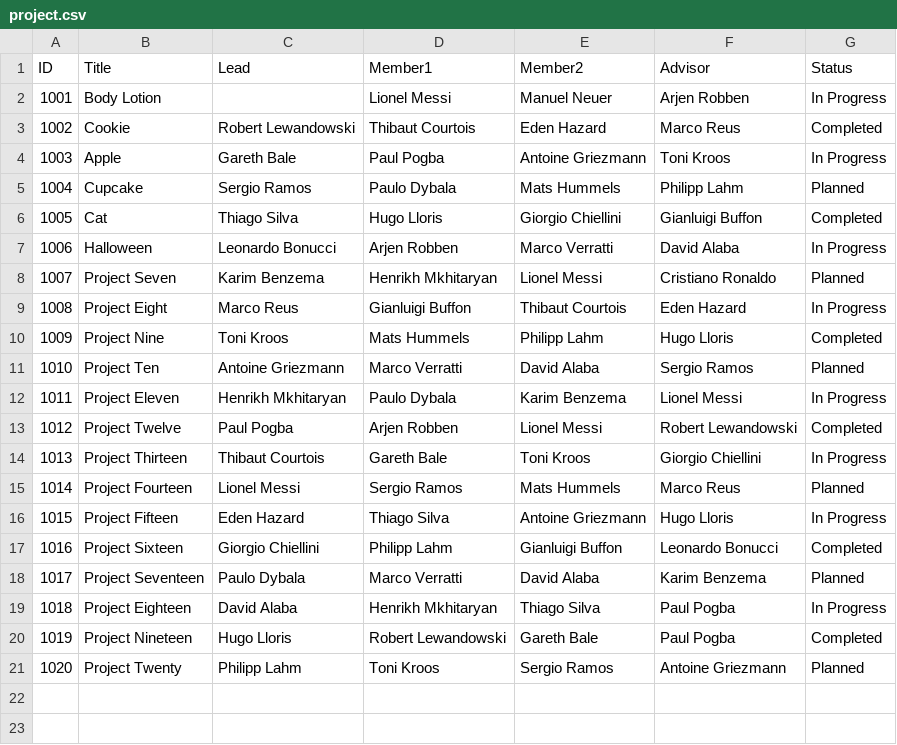
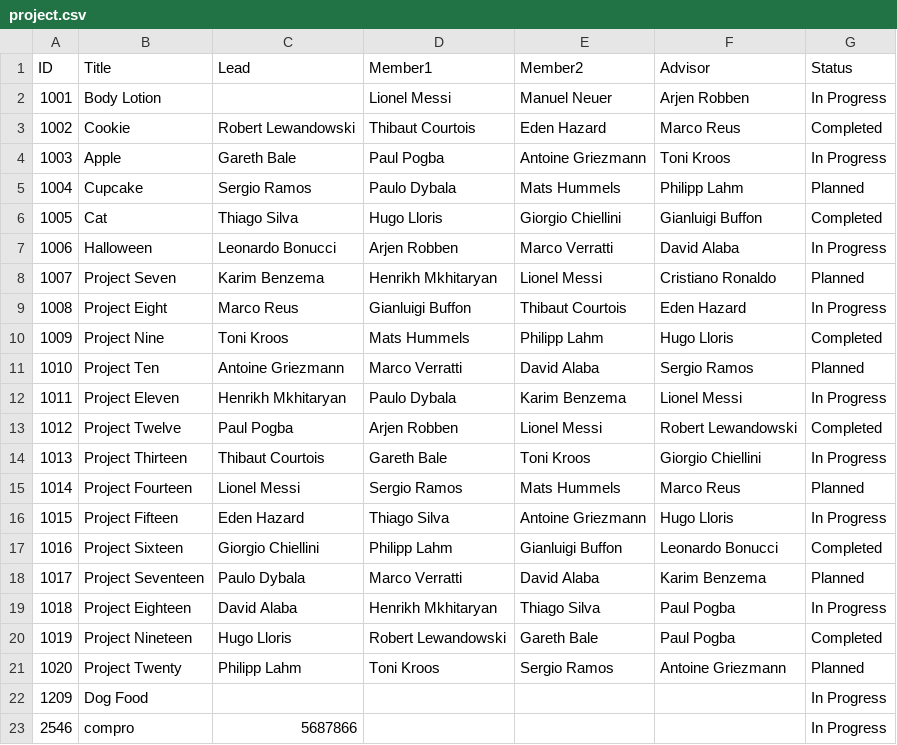
Before and after one commit to ppppphrt/final_project, a CSV file: project.csv, drawn as a sheet; the diff names each change by its address in the sheet, - before the commit and + after, or states it on an @@ line.

Commit message:
update data in csv

```diff
--- a/project.csv
+++ b/project.csv
+row 22: 1209 | Dog Food |  |  |  |  | In Progress
+row 23: 2546 | compro | 5687866 |  |  |  | In Progress
```
Also changed, not shown: 2 other files.
